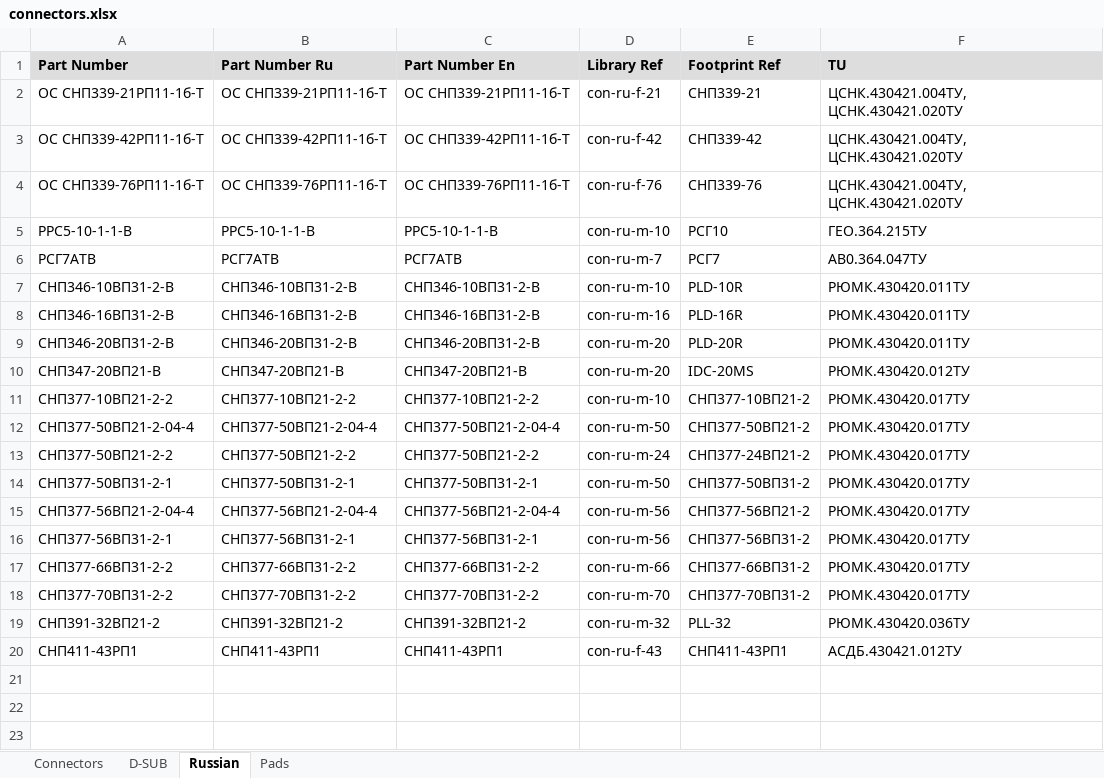
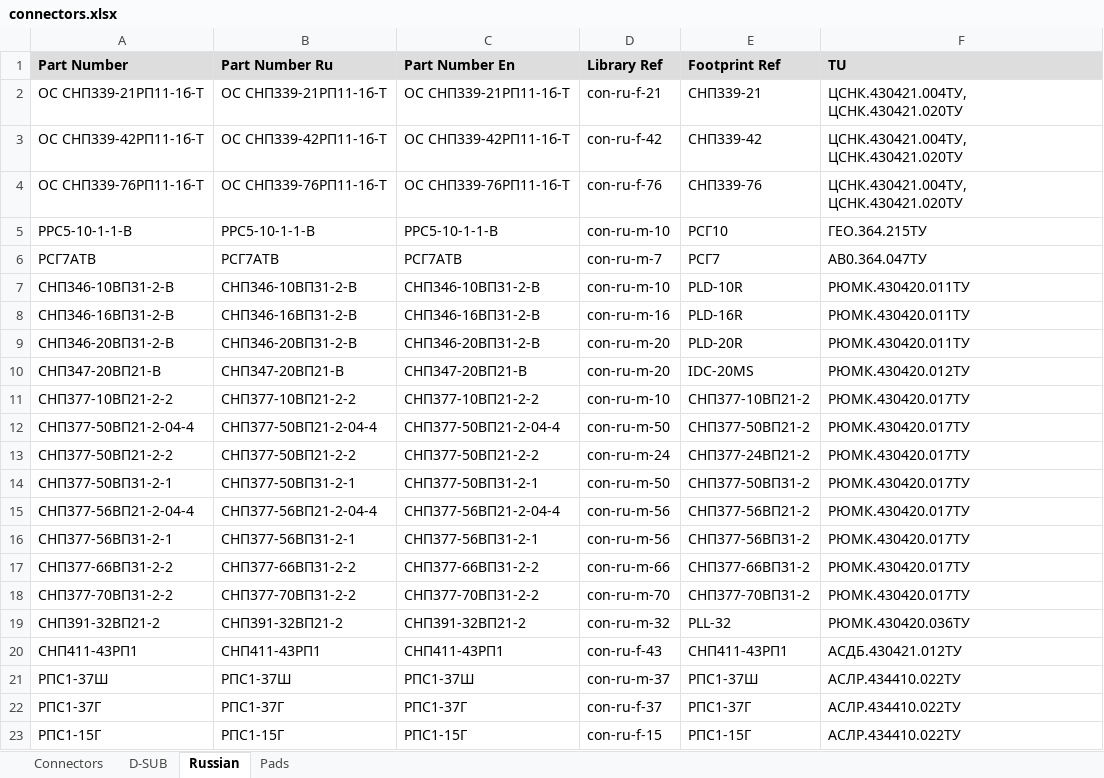
Before and after one commit to garou-g/elem_altium_db2, an Excel workbook: library/connectors.xlsx, sheet Russian, drawn as a sheet; values as stored, in another font and other column widths than the file's, no borders; the diff names each change by its address in the sheet, - before the commit and + after, or states it on an @@ line.

```diff
--- a/library/connectors.xlsx (sheet Russian)
+++ b/library/connectors.xlsx (sheet Russian)
+row 21: РПС1-37Ш | РПС1-37Ш | РПС1-37Ш | con-ru-m-37 | РПС1-37Ш | АСЛР.434410.022ТУ
+row 22: РПС1-37Г | РПС1-37Г | РПС1-37Г | con-ru-f-37 | РПС1-37Г | АСЛР.434410.022ТУ
+row 23: РПС1-15Г | РПС1-15Г | РПС1-15Г | con-ru-f-15 | РПС1-15Г | АСЛР.434410.022ТУ
```
Also changed, not shown: library/digital.xlsx, library/diode.xlsx, 9 other files.
